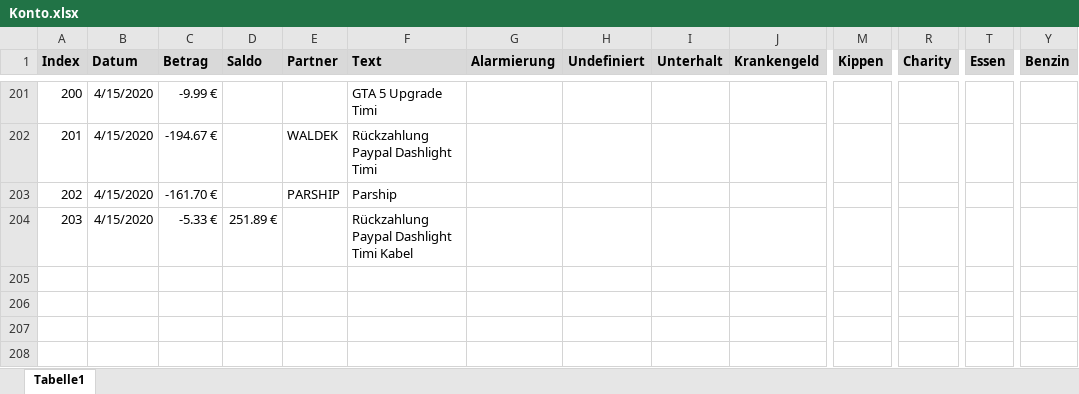
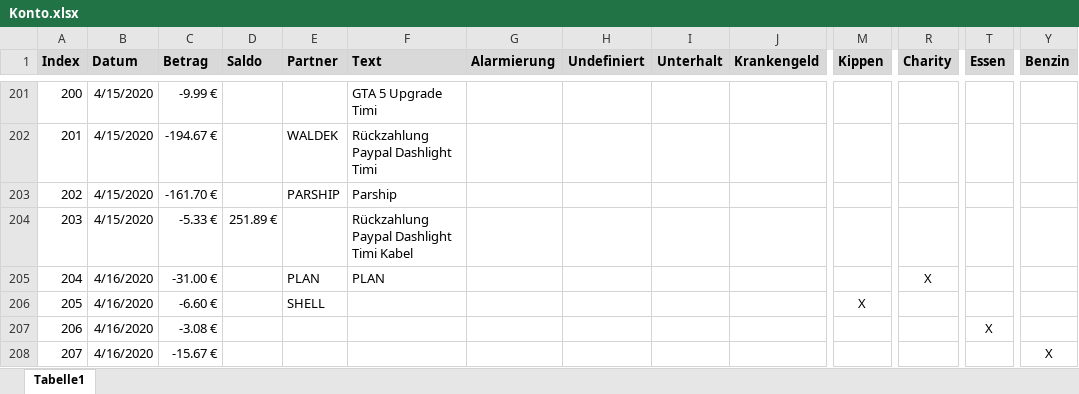
Before and after one commit to gheddie/Konto, an Excel workbook: src/main/resources/Konto.xlsx, sheet Tabelle1, drawn as a sheet; only a part is shown, gaps mark what is left out; values as stored, in another font and other column widths than the file's, no borders; rows hold the shown columns only; the diff names each change by its address in the sheet, - before the commit and + after, or states it on an @@ line.

```diff
--- a/src/main/resources/Konto.xlsx (sheet Tabelle1)
+++ b/src/main/resources/Konto.xlsx (sheet Tabelle1)
+row 205: 204 | 4/16/2020 | -31.00 € |  | PLAN | PLAN |  |  |  |  |  | X
+row 206: 205 | 4/16/2020 | -6.60 € |  | SHELL |  |  |  |  |  | X
+row 207: 206 | 4/16/2020 | -3.08 € |  |  |  |  |  |  |  |  |  | X
+row 208: 207 | 4/16/2020 | -15.67 € |  |  |  |  |  |  |  |  |  |  | X
```
Also changed, not shown: 13 other files.
